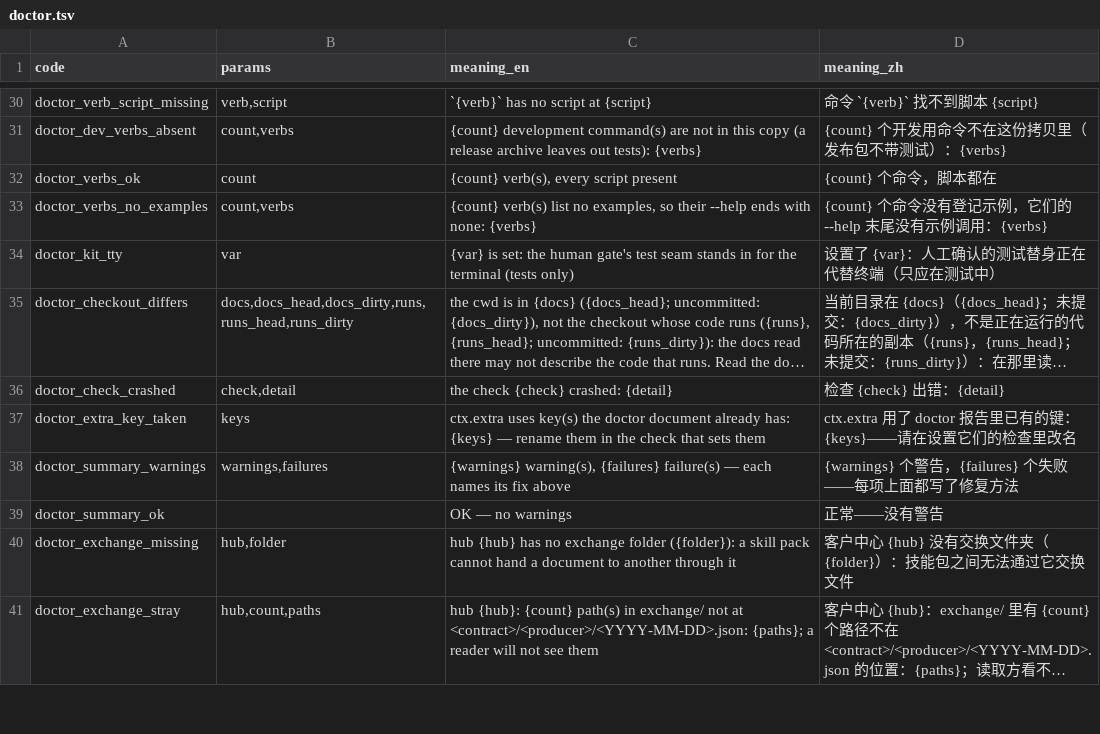
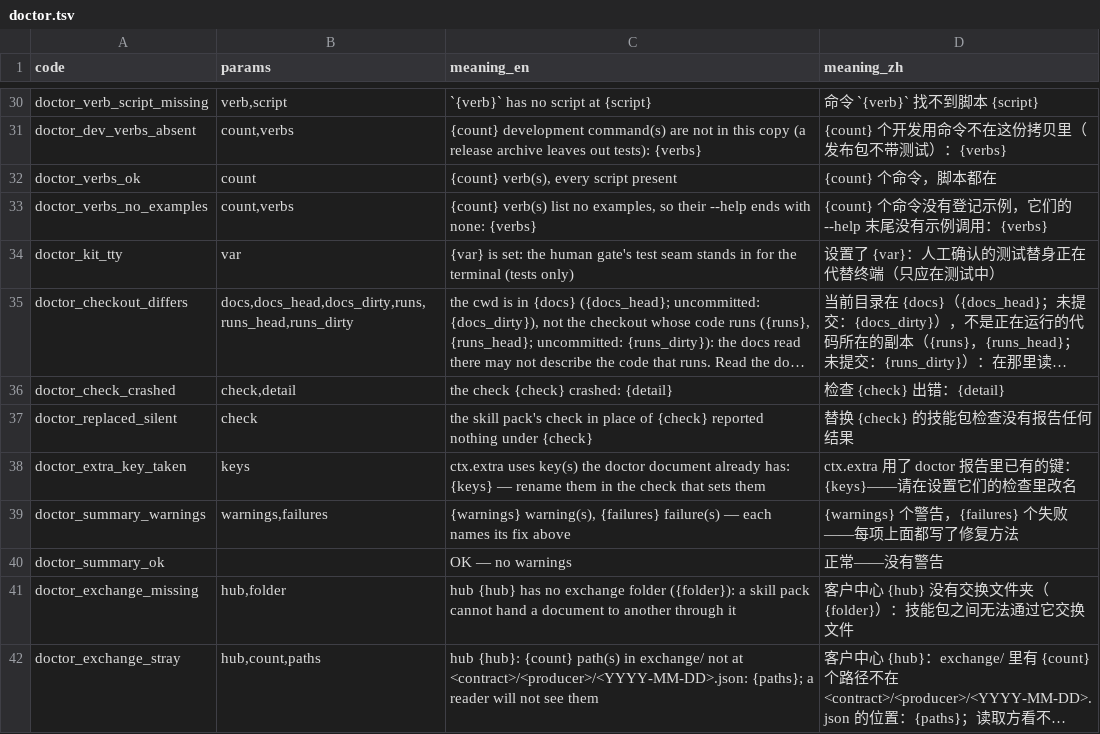
Before and after one commit to thaddeus-builds/skill-pack-playbook, a TSV file: kit/message_codes.d/doctor.tsv, drawn as a sheet; only a part is shown, gaps mark what is left out; long unchanged cells end in …; the diff names each change by its address in the sheet, - before the commit and + after, or states it on an @@ line.

```diff
--- a/kit/message_codes.d/doctor.tsv
+++ b/kit/message_codes.d/doctor.tsv
+row 37: doctor_replaced_silent | check | the skill pack's check in place of {check} reported nothing under {check} | 替换 {check} 的技能包检查没有报告任何结果
```
Also changed, not shown: 5 other files.
